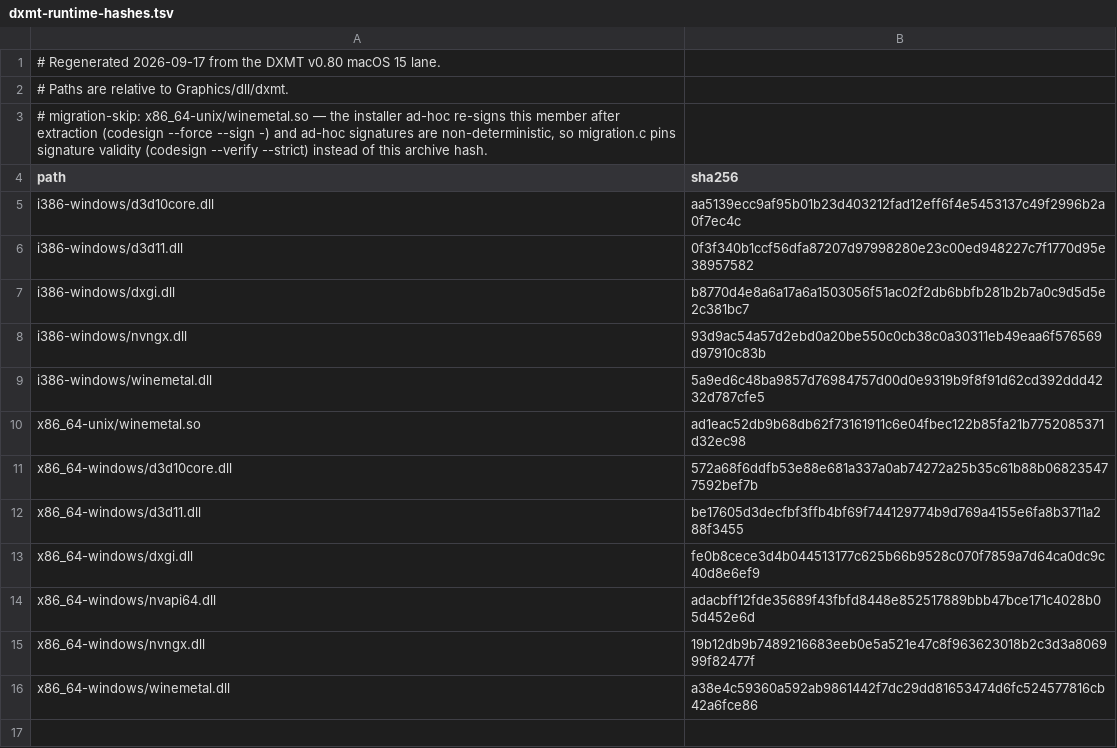
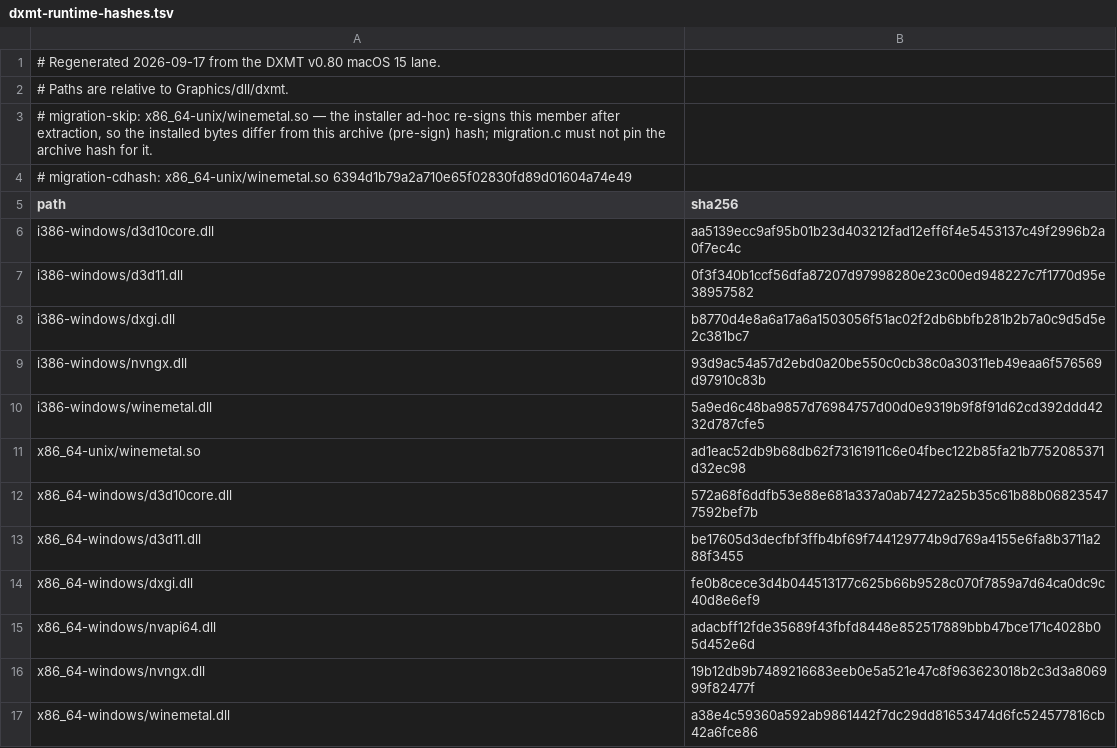
Before and after one commit to metalsharp/MetalSharp, a TSV file: tools/bundles/dxmt-runtime-hashes.tsv, drawn as a sheet.

Commit message:
fix(migration): pin DXMT bridge by CDHash; harden codesign child reaping
Review of 2fc5167d falsified its premise: ad-hoc signature bytes are
deterministic for a given basename + content (codesign derives the
identifier from the basename), so the installed winemetal.so IS pinnable
— but its sha256 is coupled to the local codesign output format, which
drifts across macOS releases. Pin the CDHash instead (6394d1b7… for the
published bundle), the stable identifier of the signature itself:
content or signature changes move it, byte-format drift does not.

- migration.c: dxmt_bridge_cdhash_matches() runs codesign -dvv
  --verbose=4 and compares CDHash= against migration_dxmt_cdhashes;
  SIGCHLD is blocked around fork/waitpid so bottle_actions' process-wide
  reaper cannot steal the child (ECHILD -> fail-open with a retry,
  documented) — the same race the VC++ work hardened against
- dxmt-runtime-hashes.tsv: migration-skip marker kept for the archive
  hash; migration-cdhash marker declares the alternative pin
- migration_hash_contract_test.py: enforces the cdhash table exactly
  (skipped paths can never be pinned by nothing) and adds a version
  drift guard (Makefile VERSION must equal migration.c MIGRATION_VERSION
  — the exact false-NOT-ready class a version bump would reintroduce)
- runtime-ready-sim: lanes staged with cp -R src/. dst/ to mirror the
  installer's copy_directory_contents; manifest written from
  MS_BACKEND_VERSION with a runtime drift assertion

Verified against the published bundles release: sim reports ready;
contract-test tamper checks (cdhash removal, version drift) fail as
designed.

```diff
--- a/tools/bundles/dxmt-runtime-hashes.tsv
+++ b/tools/bundles/dxmt-runtime-hashes.tsv
@@ -2,3 +2,4 @@
 # Paths are relative to Graphics/dll/dxmt.
-# migration-skip: x86_64-unix/winemetal.so — the installer ad-hoc re-signs this member after extraction (codesign --force --sign -) and ad-hoc signatures are non-deterministic, so migration.c pins signature validity (codesign --verify --strict) instead of this archive hash.
+# migration-skip: x86_64-unix/winemetal.so — the installer ad-hoc re-signs this member after extraction, so the installed bytes differ from this archive (pre-sign) hash; migration.c must not pin the archive hash for it.
+# migration-cdhash: x86_64-unix/winemetal.so 6394d1b79a2a710e65f02830fd89d01604a74e49
 path	sha256
```
Also changed, not shown: 4 other files.
